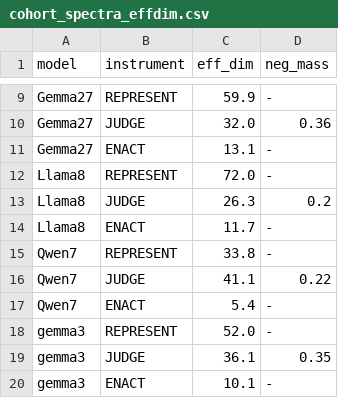
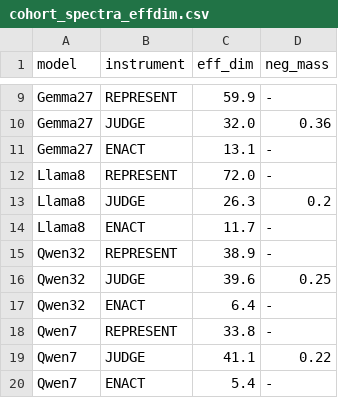
Before and after one commit to statisfactions/personality, a CSV file: results/persona_vectors/figs/cohort_spectra_effdim.csv, drawn as a sheet; only a part is shown, gaps mark what is left out; the shorter side is filled out with more unchanged rows; the diff names each change by its address in the sheet, - before the commit and + after, or states it on an @@ line.

Commit message:
W17 cohort complete: 10-model figures (Qwen32), refreshed enact npz, Qwen32 four-grid

```diff
--- a/results/persona_vectors/figs/cohort_spectra_effdim.csv
+++ b/results/persona_vectors/figs/cohort_spectra_effdim.csv
+row 15: Qwen32 | REPRESENT | 38.9 | -
+row 16: Qwen32 | JUDGE | 39.6 | 0.25
+row 17: Qwen32 | ENACT | 6.4 | -
```
Also changed, not shown: 14 other files.
